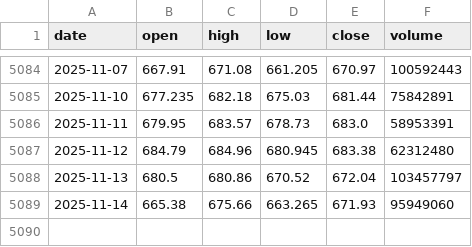
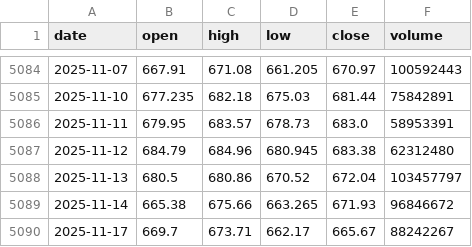
Before and after one commit to LukeGSW/AnalisiCiclica-SPY, a CSV file: data/SPY/historical_data.csv, drawn as a sheet; only a part is shown, gaps mark what is left out.

```diff
--- a/data/SPY/historical_data.csv
+++ b/data/SPY/historical_data.csv
@@ -5088,2 +5088,3 @@ date,open,high,low,close,volume
 2025-11-13,680.5,680.86,670.52,672.04,103457797
-2025-11-14,665.38,675.66,663.265,671.93,95949060
+2025-11-14,665.38,675.66,663.265,671.93,96846672
+2025-11-17,669.7,673.71,662.17,665.67,88242267
```
Also changed, not shown: data/SPY/signals.csv, 3 other files.
